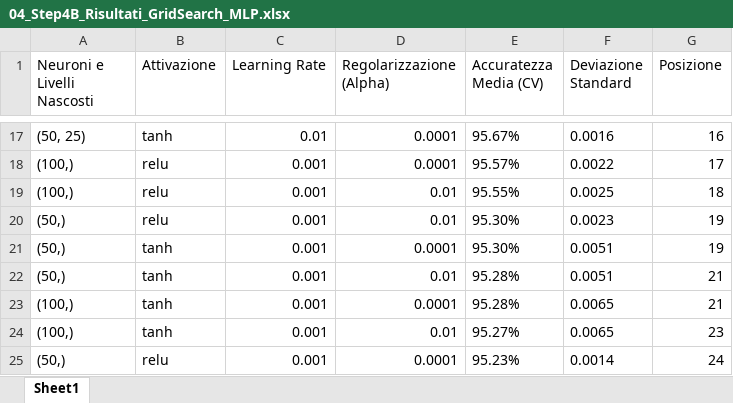
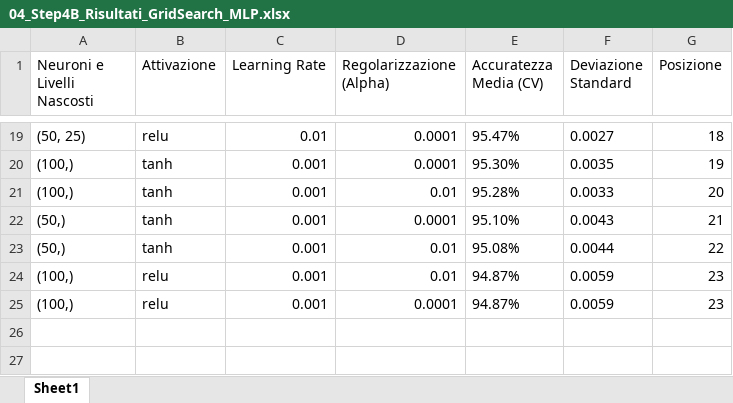
Before and after one commit to AlessandroFerrariJob/Laminatoio_Tesi, an Excel workbook: export_dati/04_Step4B_Risultati_GridSearch_MLP.xlsx, sheet Sheet1, drawn as a sheet; only a part is shown, gaps mark what is left out; values as stored, in another font and other column widths than the file's, no borders; removed rows and columns are numbered as before the commit, all else as after; the diff covers the shown part only; the diff names each change by its address in the sheet, - before the commit and + after, or states it on an @@ line.

```diff
--- a/export_dati/04_Step4B_Risultati_GridSearch_MLP.xlsx (sheet Sheet1)
+++ b/export_dati/04_Step4B_Risultati_GridSearch_MLP.xlsx (sheet Sheet1)
-B19 (Attivazione): tanh
+B19 (Attivazione): relu
-E19 (Accuratezza Media (CV)): 95.67%
+E19 (Accuratezza Media (CV)): 95.47%
-F19 (Deviazione Standard): 0.0016
+F19 (Deviazione Standard): 0.0027
-G19 (Posizione): 16
+G19 (Posizione): 18
-B20:B21 (Attivazione): relu
+B20:B21 (Attivazione): tanh
-E20 (Accuratezza Media (CV)): 95.57%
+E20 (Accuratezza Media (CV)): 95.30%
-F20 (Deviazione Standard): 0.0022
+F20 (Deviazione Standard): 0.0035
-G20 (Posizione): 17
+G20 (Posizione): 19
-E21 (Accuratezza Media (CV)): 95.55%
+E21 (Accuratezza Media (CV)): 95.28%
-F21 (Deviazione Standard): 0.0025
+F21 (Deviazione Standard): 0.0033
-G21 (Posizione): 18
+G21 (Posizione): 20
-row 20: (50,) | relu | 0.001 | 0.01 | 95.30% | 0.0023 | 19
-E22 (Accuratezza Media (CV)): 95.30%
+E22 (Accuratezza Media (CV)): 95.10%
-F22 (Deviazione Standard): 0.0051
+F22 (Deviazione Standard): 0.0043
-G22 (Posizione): 19
+G22 (Posizione): 21
-E23 (Accuratezza Media (CV)): 95.28%
+E23 (Accuratezza Media (CV)): 95.08%
-F23 (Deviazione Standard): 0.0051
+F23 (Deviazione Standard): 0.0044
-G23 (Posizione): 21
+G23 (Posizione): 22
-row 23: (100,) | tanh | 0.001 | 0.0001 | 95.28% | 0.0065 | 21
-B24 (Attivazione): tanh
+B24 (Attivazione): relu
-E24 (Accuratezza Media (CV)): 95.27%
+E24 (Accuratezza Media (CV)): 94.87%
-F24 (Deviazione Standard): 0.0065
+F24 (Deviazione Standard): 0.0059
-row 25: (50,) | relu | 0.001 | 0.0001 | 95.23% | 0.0014 | 24
+row 25: (100,) | relu | 0.001 | 0.0001 | 94.87% | 0.0059 | 23
```
Also changed, not shown: 12 added rows, 10 removed rows and 14 edited cells elsewhere in this sheet, export_dati/01_Step1_Dati_Aumentati.xlsx, export_dati/02_Step2_Dati_Ingegnerizzati.xlsx, 6 other files.
